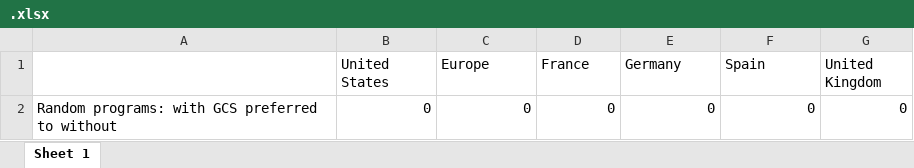
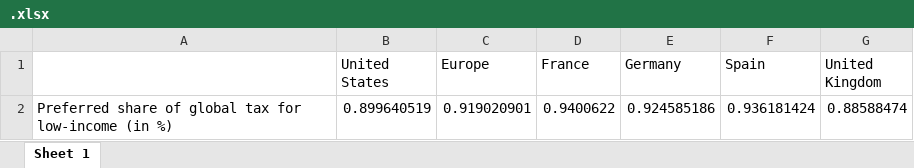
Before and after one commit to bixiou/global_tax_attitudes, an Excel workbook: xlsx/country_comparison/.xlsx, sheet Sheet 1, drawn as a sheet; values as stored, in another font and other column widths than the file's, no borders; removed rows and columns are numbered as before the commit, all else as after; the diff names each change by its address in the sheet, - before the commit and + after, or states it on an @@ line.

```diff
--- a/xlsx/country_comparison/.xlsx (sheet Sheet 1)
+++ b/xlsx/country_comparison/.xlsx (sheet Sheet 1)
-row 2: Random programs: with GCS preferred to without | 0 | 0 | 0 | 0 | 0 | 0
+row 2: Preferred share of global tax for low-income (in %) | 0.899640519 | 0.919020901 | 0.9400622 | 0.924585186 | 0.936181424 | 0.88588474
```
Also changed, not shown: xlsx/country_comparison/global_tax_global_share_mean.xlsx, xlsx/country_comparison/global_tax_global_share_positive.xlsx, 16 other files.
